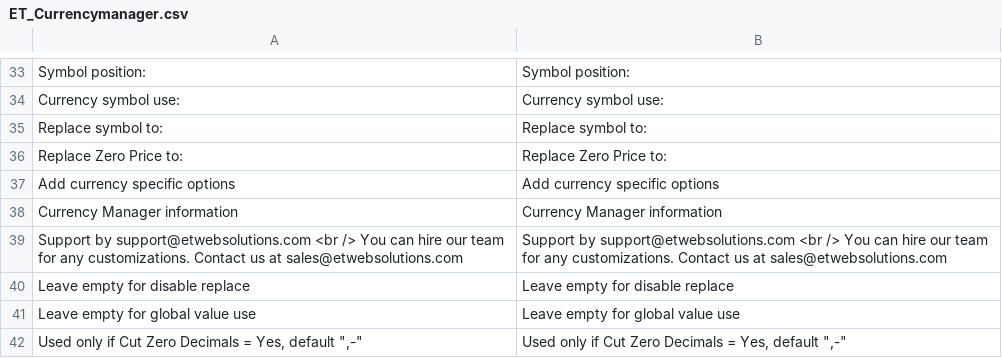
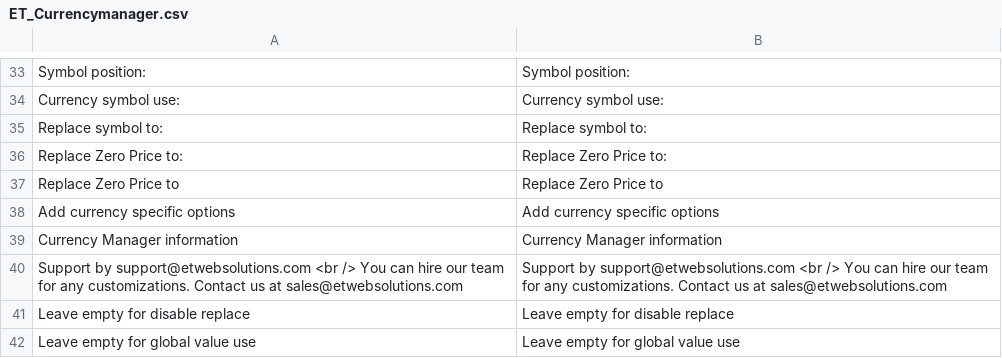
Before and after one commit to OpenMageModuleFostering/et_currencymanager, a CSV file: app/locale/en_US/ET_Currencymanager.csv, drawn as a sheet; only a part is shown, gaps mark what is left out; the shorter side is filled out with more unchanged rows; the diff names each change by its address in the sheet, - before the commit and + after, or states it on an @@ line.

```diff
--- a/app/locale/en_US/ET_Currencymanager.csv
+++ b/app/locale/en_US/ET_Currencymanager.csv
+row 37: Replace Zero Price to | Replace Zero Price to
```
Also changed, not shown: app/locale/ru_RU/ET_Currencymanager.csv, 20 other files.
